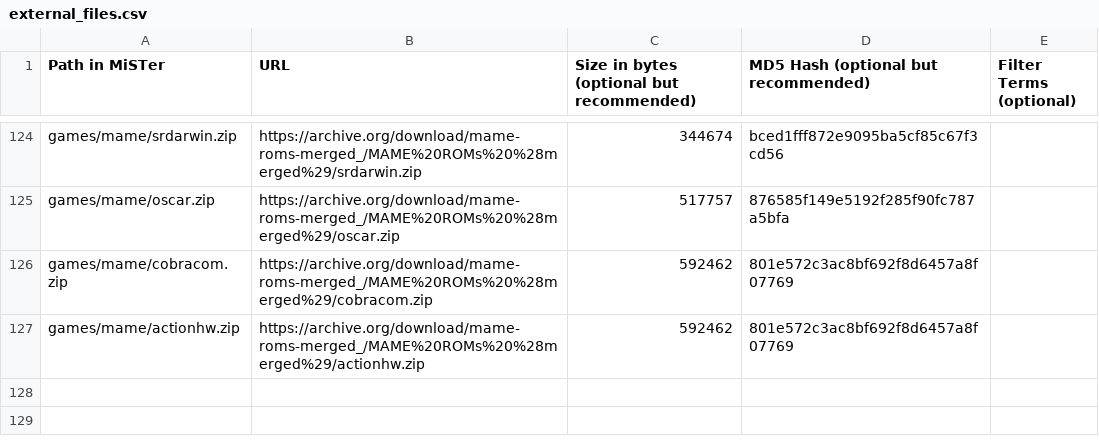
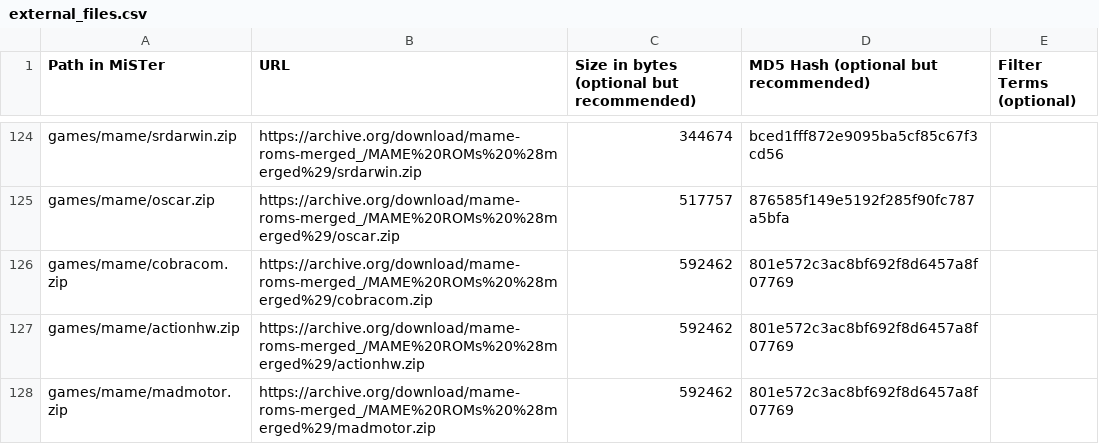
Before and after one commit to OngoGablogian/meatcores, a CSV file: external_files.csv, drawn as a sheet; only a part is shown, gaps mark what is left out.

```diff
--- a/external_files.csv
+++ b/external_files.csv
@@ -127 +127,2 @@ games/mame/cobracom.zip,https://archive.org/download/mame-roms-merged_/MAME%20RO
 games/mame/actionhw.zip,https://archive.org/download/mame-roms-merged_/MAME%20ROMs%20%28merged%29/actionhw.zip,592462,801e572c3ac8bf692f8d6457a8f07769,
+games/mame/madmotor.zip,https://archive.org/download/mame-roms-merged_/MAME%20ROMs%20%28merged%29/madmotor.zip,592462,801e572c3ac8bf692f8d6457a8f07769,
```
Also changed, not shown: 2 other files.
